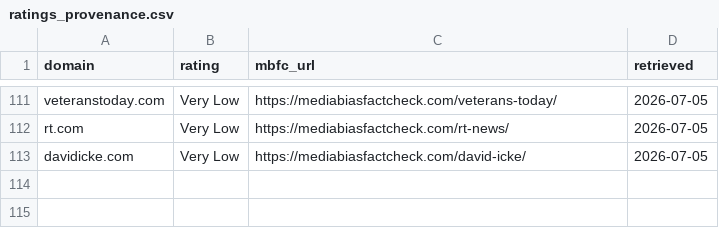
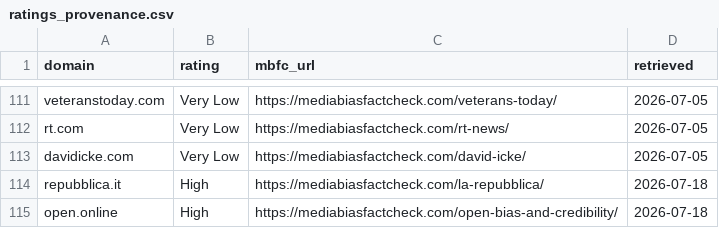
Before and after one commit to Leapfrog-LSA/CATS-Contextual-Ambiguity-Trust-Scoring, a CSV file: data/ratings_provenance.csv, drawn as a sheet; only a part is shown, gaps mark what is left out.

```diff
--- a/data/ratings_provenance.csv
+++ b/data/ratings_provenance.csv
@@ -113 +113,3 @@ rt.com,Very Low,https://mediabiasfactcheck.com/rt-news/,2026-07-05
 davidicke.com,Very Low,https://mediabiasfactcheck.com/david-icke/,2026-07-05
+repubblica.it,High,https://mediabiasfactcheck.com/la-repubblica/,2026-07-18
+open.online,High,https://mediabiasfactcheck.com/open-bias-and-credibility/,2026-07-18
```
Also changed, not shown: data/ratings.csv, 3 other files.
